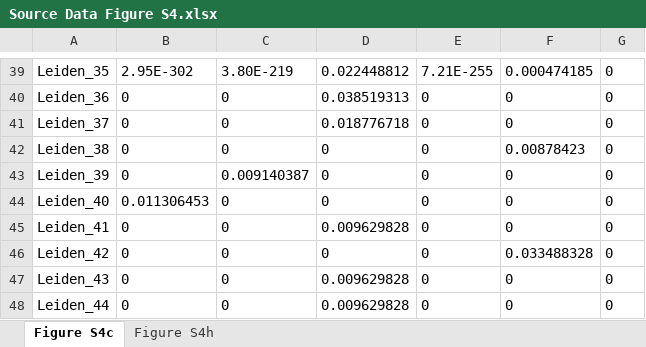
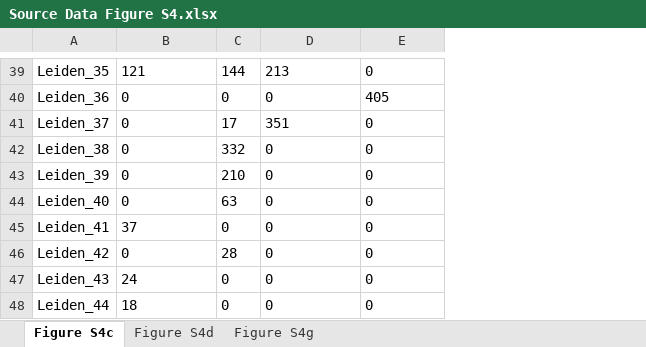
Before and after one commit to Qinqin-Xie/Pig_Dynamics_Intestinal_Multi-omics, an Excel workbook: Source data/Source Data Figure S4.xlsx, sheet Figure S4c, drawn as a sheet; only a part is shown, gaps mark what is left out; values as stored, in another font and other column widths than the file's, no borders; removed rows and columns are numbered as before the commit, all else as after; the diff covers the shown part only; the diff names each change by its address in the sheet, - before the commit and + after, or states it on an @@ line.

```diff
--- a/Source data/Source Data Figure S4.xlsx (sheet Figure S4c)
+++ b/Source data/Source Data Figure S4.xlsx (sheet Figure S4c)
-sheet tab: Figure S4h
+sheet tab: Figure S4g
+sheet tab: Figure S4d
-column C, rows 39-48: 3.80E-219 | 0 | 0 | 0 | 0.009140387 | 0 | 0 | 0 | 0 | 0
+column C, rows 39-48: 144 | 0 | 17 | 332 | 210 | 63 | 0 | 28 | 0 | 0
-column F, rows 39-48: 0.000474185 | 0 | 0 | 0.00878423 | 0 | 0 | 0 | 0.033488328 | 0 | 0
-column G, rows 39-48: all 0
-B39: 2.95E-302
+B39: 121
-D39: 0.022448812
+D39: 213
-E39: 7.21E-255
+E39: 0
-D40: 0.038519313
+D40: 0
-E40: 0
+E40: 405
-D41: 0.018776718
+D41: 351
-B44: 0.011306453
+B44: 0
-B45: 0
+B45: 37
-D45: 0.009629828
+D45: 0
-B47: 0
+B47: 24
-D47:D48: 0.009629828
+D47:D48: 0
-B48: 0
+B48: 18
```
Also changed, not shown: 1 added row, 1 removed row and 87 edited cells elsewhere in this sheet, sheet Figure S4g, 1 other file.
